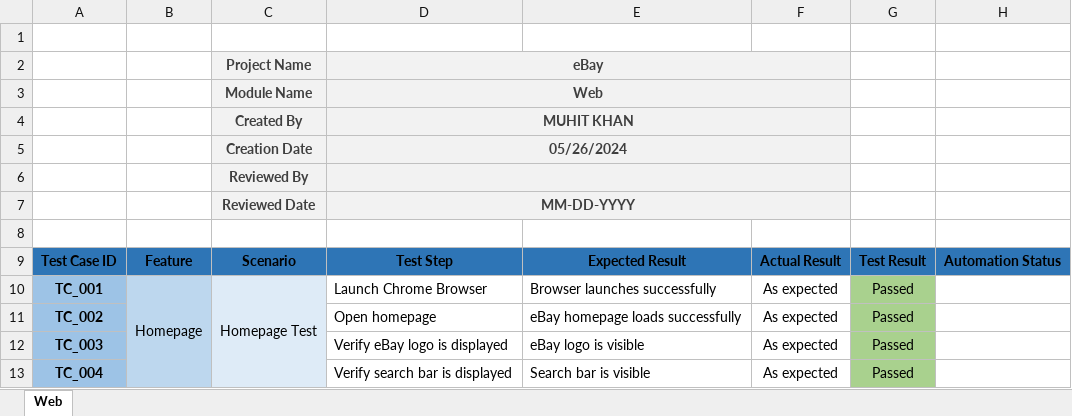
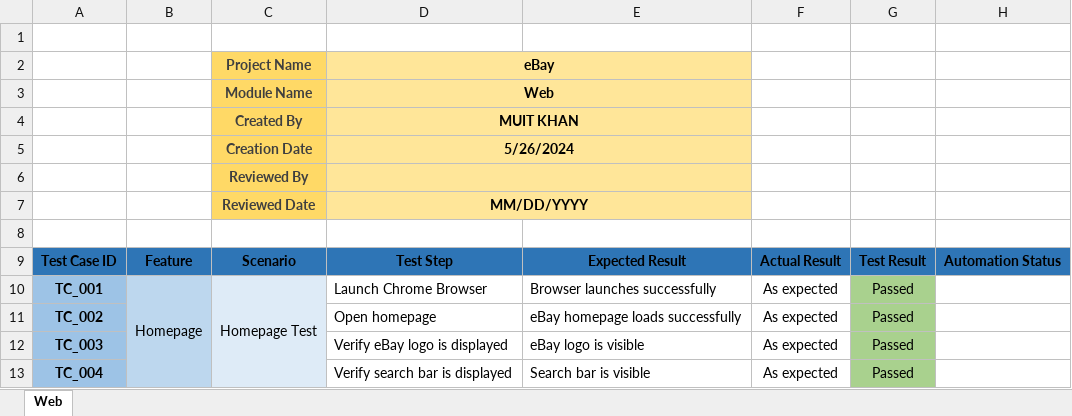
Before and after one commit to muhit-khan/eBay_QA_Automation_Python-Selenium-Behave-Allure-BDD, an Excel workbook: eBay_Test_Automation_Muhit Khan.xlsx, sheet Web, drawn as a sheet; only a part is shown; values as stored, in another font and other column widths than the file's, no borders; removed rows and columns are numbered as before the commit, all else as after; the diff covers the shown part only; the diff names each change by its address in the sheet, - before the commit and + after, or states it on an @@ line.

```diff
--- a/eBay_Test_Automation_Muhit Khan.xlsx (sheet Web)
+++ b/eBay_Test_Automation_Muhit Khan.xlsx (sheet Web)
-C2:C7 fill: #F2F2F2
+C2:C7 fill: #FFD966
-D2:E7 fill: #F2F2F2
+D2:E7 fill: #FFE699
-D2:D5 text colour: #3F3F3F
+D2:D5 text colour: black
-D2:F2 merged
+D2:E2 merged
-F2:F7 fill: #F2F2F2
+F2:F7 fill: none
-D3:F3 merged
+D3:E3 merged
-D4: MUHIT KHAN
+D4: MUIT KHAN
-D4:F4 merged
+D4:E4 merged
-D5: 05/26/2024
+D5: 5/26/2024
-D5:F5 merged
+D5:E5 merged
-D6:F6 merged
+D6:E6 merged
-D7: MM-DD-YYYY
+D7: MM/DD/YYYY
-D7 text colour: #3F3F3F
+D7 text colour: black
-D7:F7 merged
+D7:E7 merged
```
Also changed, not shown: 105 added rows elsewhere in this sheet, 1 other file.
